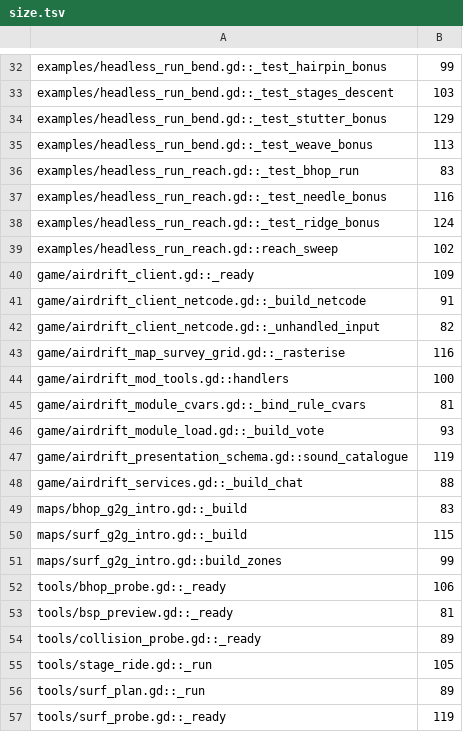
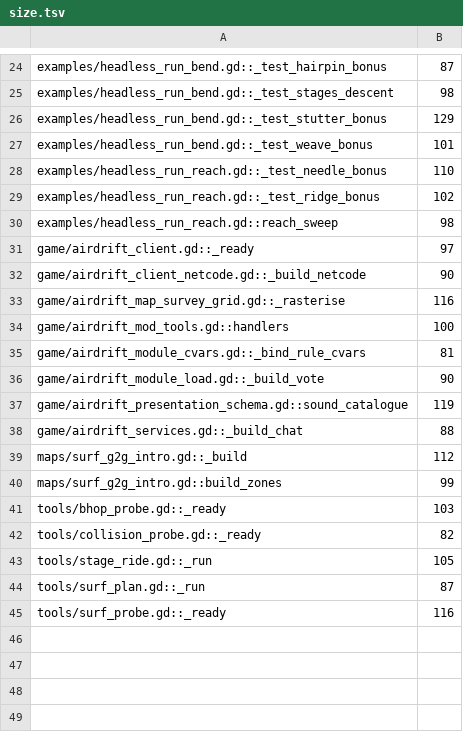
Before and after one commit to zees-games/game-airdrift, a TSV file: ci/efficiency/size.tsv, drawn as a sheet; only a part is shown, gaps mark what is left out; removed rows and columns are numbered as before the commit, all else as after; the diff covers the shown part only; the diff names each change by its address in the sheet, - before the commit and + after, or states it on an @@ line.

```diff
--- a/ci/efficiency/size.tsv
+++ b/ci/efficiency/size.tsv
-B24: 99
+B24: 87
-B25: 103
+B25: 98
-B27: 113
+B27: 101
-row 36: examples/headless_run_reach.gd::_test_bhop_run | 83
-B28: 116
+B28: 110
-B29: 124
+B29: 102
-B30: 102
+B30: 98
-B31: 109
+B31: 97
-B32: 91
+B32: 90
-row 42: game/airdrift_client_netcode.gd::_unhandled_input | 82
-B36: 93
+B36: 90
-row 49: maps/bhop_g2g_intro.gd::_build | 83
-B39: 115
+B39: 112
-B41: 106
+B41: 103
-row 53: tools/bsp_preview.gd::_ready | 81
-B42: 89
+B42: 82
-B44: 89
+B44: 87
-B45: 119
+B45: 116
```
Also changed, not shown: 8 removed rows and 13 edited cells elsewhere in this file, ci/efficiency/frame-hazards.tsv, 1 other file.
